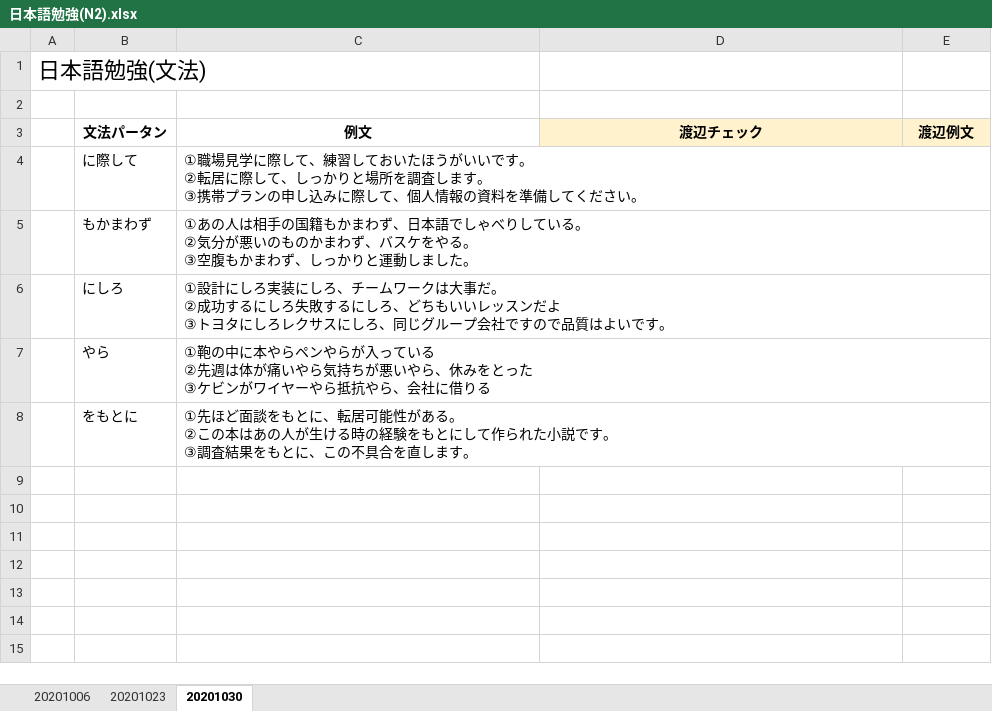
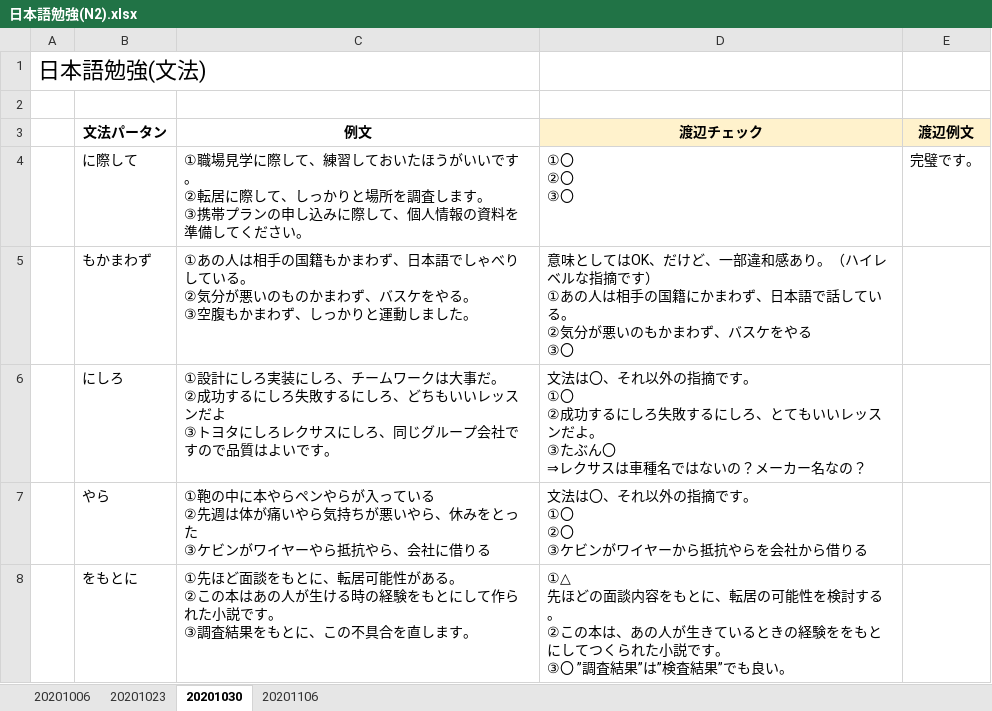
Before and after one commit to dktdc91/-, an Excel workbook: 日本語勉強(N2).xlsx, sheet 20201030, drawn as a sheet; values as stored, in another font and other column widths than the file's, no borders; ↵ is a line break in a cell; the diff names each change by its address in the sheet, - before the commit and + after, or states it on an @@ line.

```diff
--- a/日本語勉強(N2).xlsx (sheet 20201030)
+++ b/日本語勉強(N2).xlsx (sheet 20201030)
+sheet tab: 20201106
-D4 (渡辺チェック): (empty)
+D4 (渡辺チェック): ①〇 ↵ ②〇 ↵ ③〇
-E4 (渡辺例文): (empty)
+E4 (渡辺例文): 完璧です。
-D5 (渡辺チェック): (empty)
+D5 (渡辺チェック): 意味としてはOK、だけど、一部違和感あり。（ハイレベルな指摘です） ↵ ①あの人は相手の国籍にかまわず、日本語で話している。 ↵ ②気分が悪いのもかまわず、バスケをやる ↵ ③〇
-D6 (渡辺チェック): (empty)
+D6 (渡辺チェック): 文法は〇、それ以外の指摘です。 ↵ ①〇 ↵ ②成功するにしろ失敗するにしろ、とてもいいレッスンだよ。 ↵ ③たぶん〇 ↵ ⇒レクサスは車種名ではないの？メーカー名なの？
-D7 (渡辺チェック): (empty)
+D7 (渡辺チェック): 文法は〇、それ以外の指摘です。 ↵ ①〇 ↵ ②〇 ↵ ③ケビンがワイヤーから抵抗やらを会社から借りる
-D8 (渡辺チェック): (empty)
+D8 (渡辺チェック): ①△ ↵ 先ほどの面談内容をもとに、転居の可能性を検討する。 ↵ ②この本は、あの人が生きているときの経験ををもとにしてつくられた小説です。 ↵ ③〇 ”調査結果”は”検査結果”でも良い。
```
